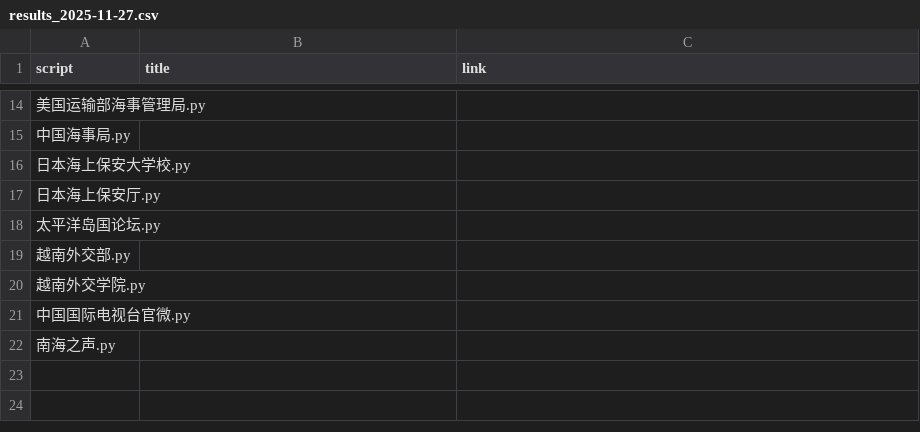
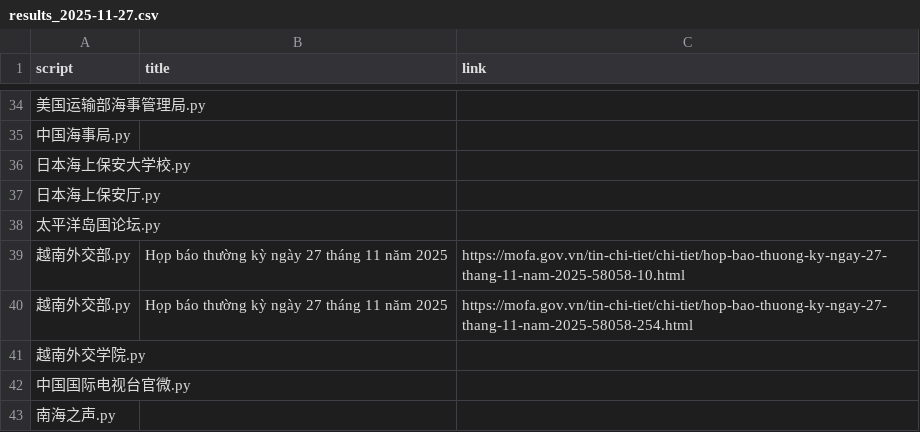
Before and after one commit to KACSH9/---, a CSV file: results_2025-11-27.csv, drawn as a sheet; only a part is shown, gaps mark what is left out; the diff covers the shown part only.

```diff
--- a/results_2025-11-27.csv
+++ b/results_2025-11-27.csv
@@ -18,3 +38,4 @@ script,title,link
 太平洋岛国论坛.py,,
-越南外交部.py,,
+越南外交部.py,Họp báo thường kỳ ngày 27 tháng 11 năm 2025,https://mofa.gov.vn/tin-chi-tiet/chi-tiet/hop-bao-thuong-ky-ngay-27-thang-11-nam-2025-58058-10.html
+越南外交部.py,Họp báo thường kỳ ngày 27 tháng 11 năm 2025,https://mofa.gov.vn/tin-chi-tiet/chi-tiet/hop-bao-thuong-ky-ngay-27-thang-11-nam-2025-58058-254.html
 越南外交学院.py,,
```
Also changed, not shown: 20 added rows and 9 edited cells elsewhere in this file.
